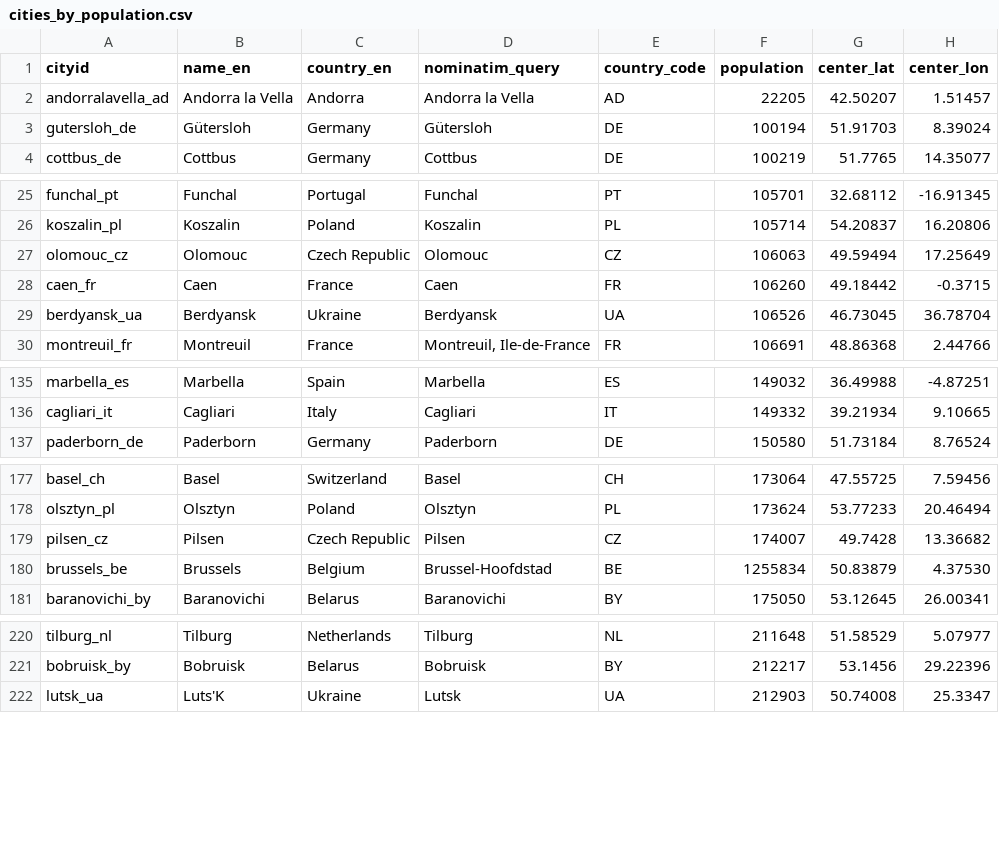
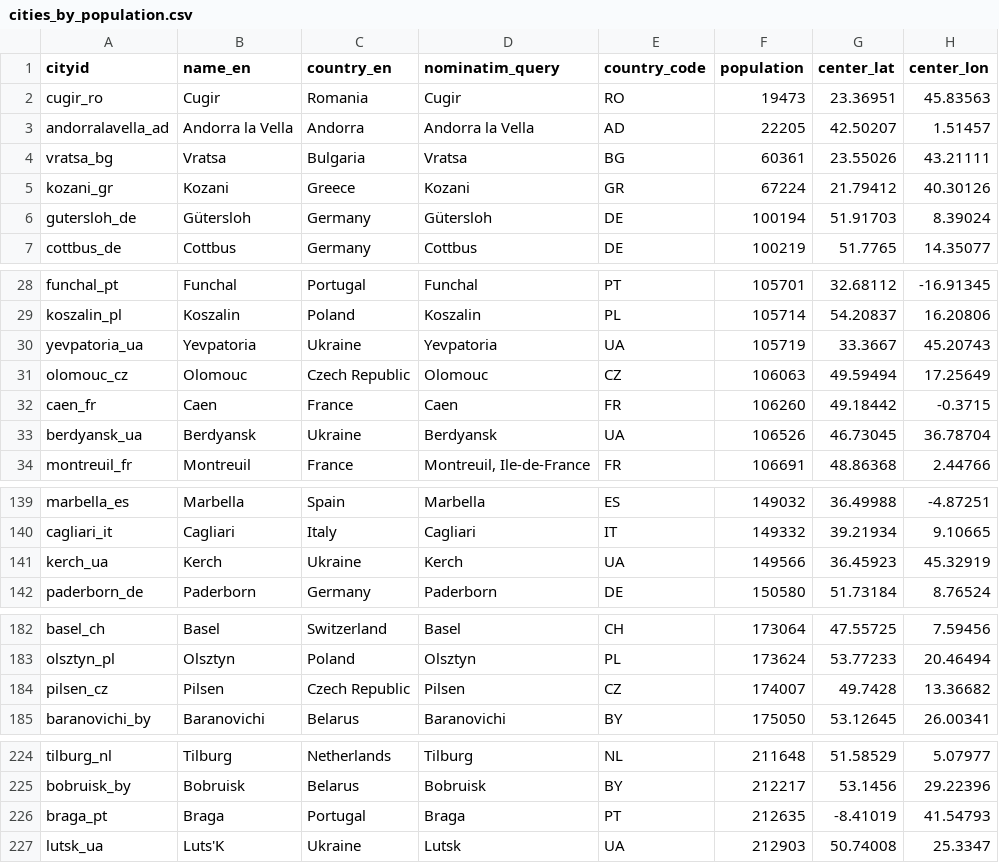
Before and after one commit to BikeNetKit/dataexport, a CSV file: cities/meta/cities_by_population.csv, drawn as a sheet; only a part is shown, gaps mark what is left out; the diff covers the shown part only.

Commit message:
Add new cities and amend scripts

```diff
--- a/cities/meta/cities_by_population.csv
+++ b/cities/meta/cities_by_population.csv
@@ -1,3 +1,6 @@
 cityid;name_en;country_en;nominatim_query;country_code;population;center_lat;center_lon
+cugir_ro;Cugir;Romania;Cugir;RO;19473;23.36951;45.83563
 andorralavella_ad;Andorra la Vella;Andorra;Andorra la Vella;AD;22205;42.50207;1.51457
+vratsa_bg;Vratsa;Bulgaria;Vratsa;BG;60361;23.55026;43.21111
+kozani_gr;Kozani;Greece;Kozani;GR;67224;21.79412;40.30126
 gutersloh_de;Gütersloh;Germany;Gütersloh;DE;100194;51.91703;8.39024
@@ -26,2 +29,3 @@ funchal_pt;Funchal;Portugal;Funchal;PT;105701;32.68112;-16.91345
 koszalin_pl;Koszalin;Poland;Koszalin;PL;105714;54.20837;16.20806
+yevpatoria_ua;Yevpatoria;Ukraine;Yevpatoria;UA;105719;33.3667;45.20743
 olomouc_cz;Olomouc;Czech Republic;Olomouc;CZ;106063;49.59494;17.25649
@@ -136,2 +140,3 @@ marbella_es;Marbella;Spain;Marbella;ES;149032;36.49988;-4.87251
 cagliari_it;Cagliari;Italy;Cagliari;IT;149332;39.21934;9.10665
+kerch_ua;Kerch;Ukraine;Kerch;UA;149566;36.45923;45.32919
 paderborn_de;Paderborn;Germany;Paderborn;DE;150580;51.73184;8.76524
@@ -179,3 +184,2 @@ olsztyn_pl;Olsztyn;Poland;Olsztyn;PL;173624;53.77233;20.46494
 pilsen_cz;Pilsen;Czech Republic;Pilsen;CZ;174007;49.7428;13.36682
-brussels_be;Brussels;Belgium;Brussel-Hoofdstad;BE;1255834;50.83879;4.37530
 baranovichi_by;Baranovichi;Belarus;Baranovichi;BY;175050;53.12645;26.00341
@@ -221,2 +225,3 @@ tilburg_nl;Tilburg;Netherlands;Tilburg;NL;211648;51.58529;5.07977
 bobruisk_by;Bobruisk;Belarus;Bobruisk;BY;212217;53.1456;29.22396
+braga_pt;Braga;Portugal;Braga;PT;212635;-8.41019;41.54793
 lutsk_ua;Luts'K;Ukraine;Lutsk;UA;212903;50.74008;25.3347
```
Also changed, not shown: 4 added rows elsewhere in this file, cities/meta/cities.csv, 4 other files.
